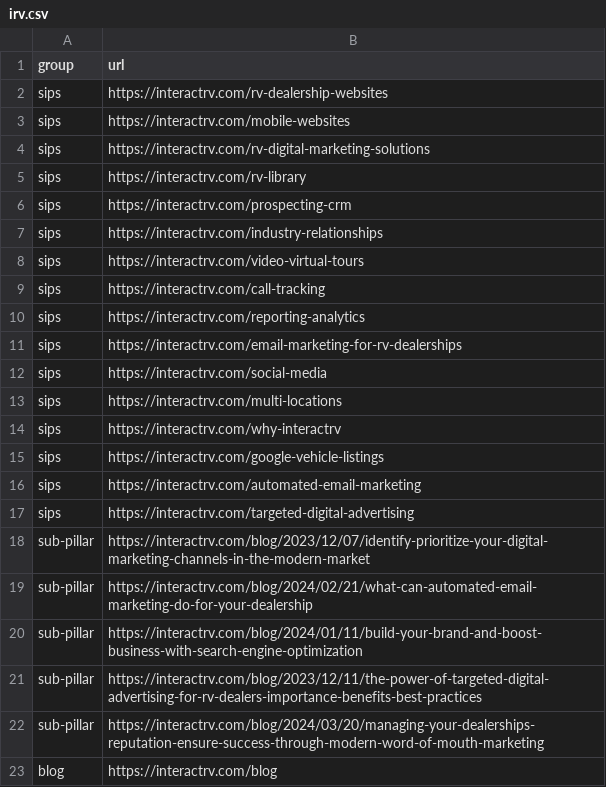
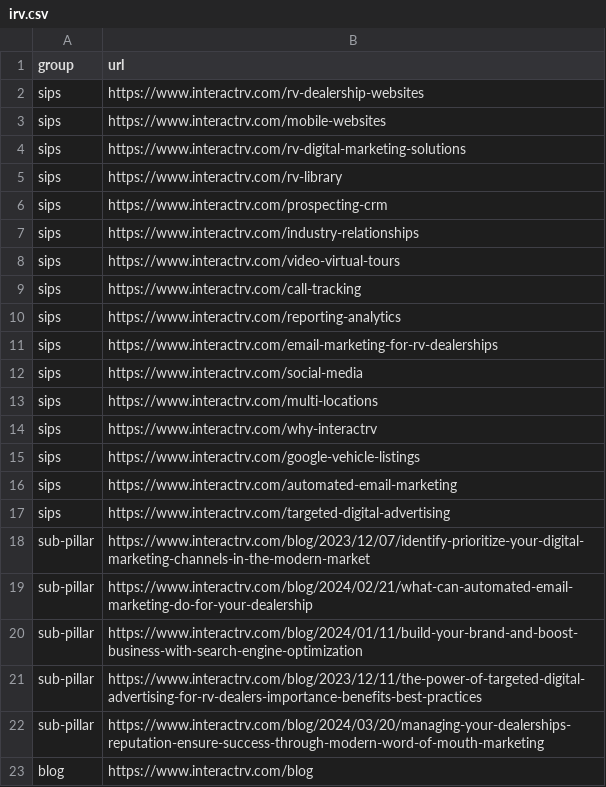
Before and after one commit to shubham07kb/LV, a CSV file: irv.csv, drawn as a sheet.

Commit message:
Update irv.csv

```diff
--- a/irv.csv
+++ b/irv.csv
@@ -1,23 +1,23 @@
 group,url
-sips,https://interactrv.com/rv-dealership-websites
-sips,https://interactrv.com/mobile-websites
-sips,https://interactrv.com/rv-digital-marketing-solutions
-sips,https://interactrv.com/rv-library
-sips,https://interactrv.com/prospecting-crm
-sips,https://interactrv.com/industry-relationships
-sips,https://interactrv.com/video-virtual-tours
-sips,https://interactrv.com/call-tracking
-sips,https://interactrv.com/reporting-analytics
-sips,https://interactrv.com/email-marketing-for-rv-dealerships
-sips,https://interactrv.com/social-media
-sips,https://interactrv.com/multi-locations
-sips,https://interactrv.com/why-interactrv
-sips,https://interactrv.com/google-vehicle-listings
-sips,https://interactrv.com/automated-email-marketing
-sips,https://interactrv.com/targeted-digital-advertising
-sub-pillar,https://interactrv.com/blog/2023/12/07/identify-prioritize-your-digital-marketing-channels-in-the-modern-market
-sub-pillar,https://interactrv.com/blog/2024/02/21/what-can-automated-email-marketing-do-for-your-dealership
-sub-pillar,https://interactrv.com/blog/2024/01/11/build-your-brand-and-boost-business-with-search-engine-optimization
-sub-pillar,https://interactrv.com/blog/2023/12/11/the-power-of-targeted-digital-advertising-for-rv-dealers-importance-benefits-best-practices
-sub-pillar,https://interactrv.com/blog/2024/03/20/managing-your-dealerships-reputation-ensure-success-through-modern-word-of-mouth-marketing
-blog,https://interactrv.com/blog
+sips,https://www.interactrv.com/rv-dealership-websites
+sips,https://www.interactrv.com/mobile-websites
+sips,https://www.interactrv.com/rv-digital-marketing-solutions
+sips,https://www.interactrv.com/rv-library
+sips,https://www.interactrv.com/prospecting-crm
+sips,https://www.interactrv.com/industry-relationships
+sips,https://www.interactrv.com/video-virtual-tours
+sips,https://www.interactrv.com/call-tracking
+sips,https://www.interactrv.com/reporting-analytics
+sips,https://www.interactrv.com/email-marketing-for-rv-dealerships
+sips,https://www.interactrv.com/social-media
+sips,https://www.interactrv.com/multi-locations
+sips,https://www.interactrv.com/why-interactrv
+sips,https://www.interactrv.com/google-vehicle-listings
+sips,https://www.interactrv.com/automated-email-marketing
+sips,https://www.interactrv.com/targeted-digital-advertising
+sub-pillar,https://www.interactrv.com/blog/2023/12/07/identify-prioritize-your-digital-marketing-channels-in-the-modern-market
+sub-pillar,https://www.interactrv.com/blog/2024/02/21/what-can-automated-email-marketing-do-for-your-dealership
+sub-pillar,https://www.interactrv.com/blog/2024/01/11/build-your-brand-and-boost-business-with-search-engine-optimization
+sub-pillar,https://www.interactrv.com/blog/2023/12/11/the-power-of-targeted-digital-advertising-for-rv-dealers-importance-benefits-best-practices
+sub-pillar,https://www.interactrv.com/blog/2024/03/20/managing-your-dealerships-reputation-ensure-success-through-modern-word-of-mouth-marketing
+blog,https://www.interactrv.com/blog
```
